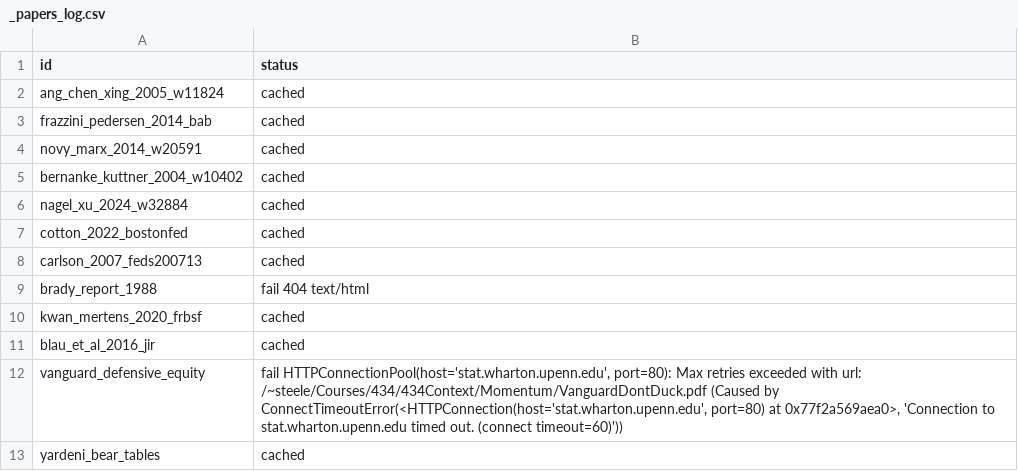
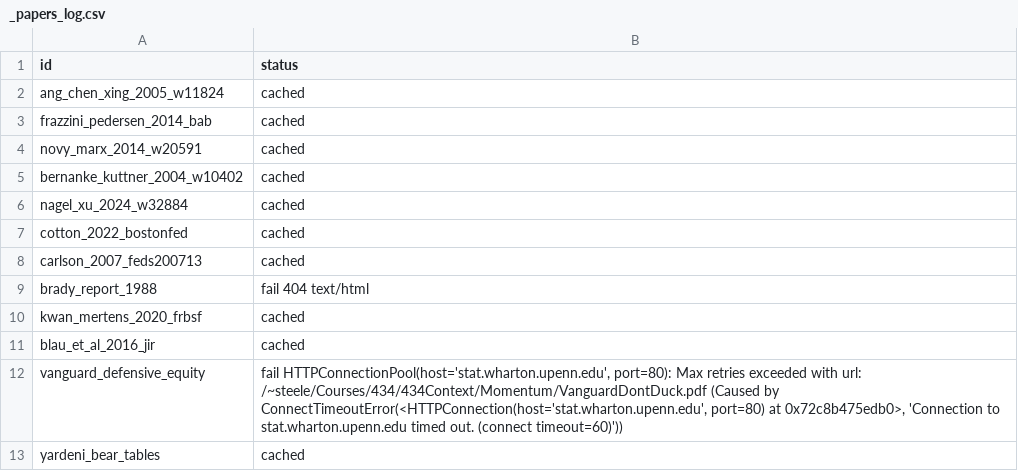
Before and after one commit to RankLean/defensive-data, a CSV file: papers/_papers_log.csv, drawn as a sheet.

```diff
--- a/papers/_papers_log.csv
+++ b/papers/_papers_log.csv
@@ -11,3 +11,3 @@ kwan_mertens_2020_frbsf,cached
 blau_et_al_2016_jir,cached
-vanguard_defensive_equity,"fail HTTPConnectionPool(host='stat.wharton.upenn.edu', port=80): Max retries exceeded with url: /~steele/Courses/434/434Context/Momentum/VanguardDontDuck.pdf (Caused by ConnectTimeoutError(<HTTPConnection(host='stat.wharton.upenn.edu', port=80) at 0x77f2a569aea0>, 'Connection to stat.wharton.upenn.edu timed out. (connect timeout=60)'))"
+vanguard_defensive_equity,"fail HTTPConnectionPool(host='stat.wharton.upenn.edu', port=80): Max retries exceeded with url: /~steele/Courses/434/434Context/Momentum/VanguardDontDuck.pdf (Caused by ConnectTimeoutError(<HTTPConnection(host='stat.wharton.upenn.edu', port=80) at 0x72c8b475edb0>, 'Connection to stat.wharton.upenn.edu timed out. (connect timeout=60)'))"
 yardeni_bear_tables,cached
```
Also changed, not shown: data/_pull_log.csv, 15 other files.
